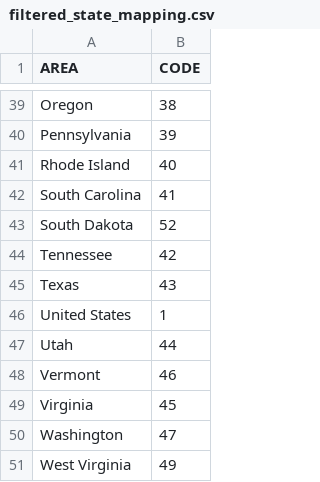
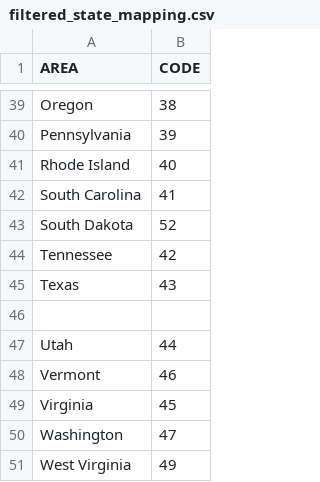
Before and after one commit to jonl1138/nfl-database, a CSV file: filtered_state_mapping.csv, drawn as a sheet; only a part is shown, gaps mark what is left out.

```diff
--- a/filtered_state_mapping.csv
+++ b/filtered_state_mapping.csv
@@ -45,3 +45,3 @@ Tennessee,42
 Texas,43
-United States,1
+,
 Utah,44
```
Also changed, not shown: filtered_indicators.csv, 2 other files.
